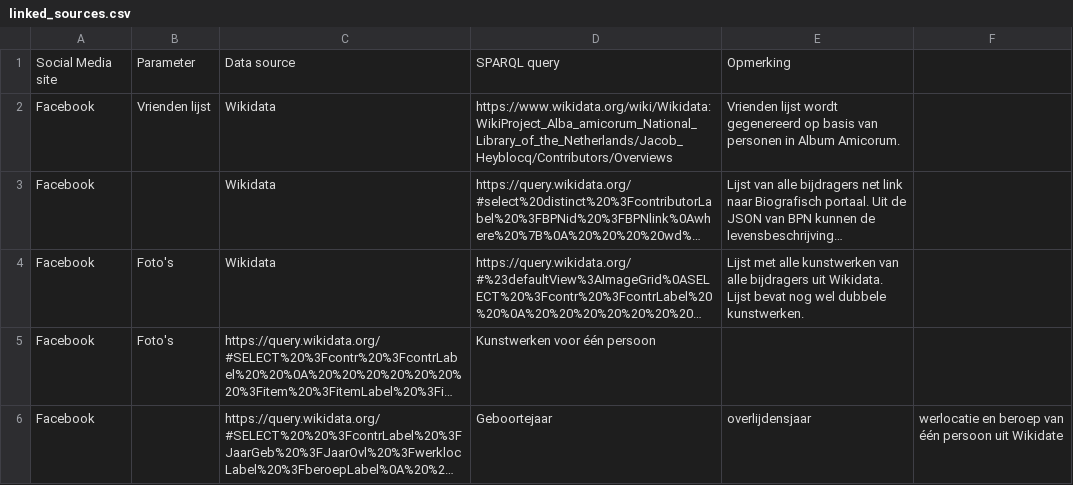
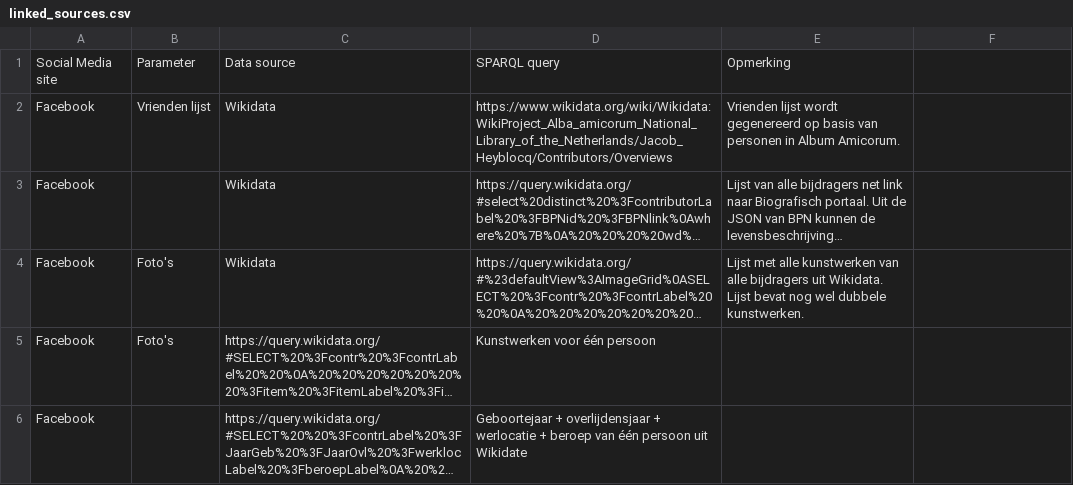
Before and after one commit to KBNLresearch/Hackalod, a CSV file: linked_sources.csv, drawn as a sheet; long unchanged cells end in …; the diff names each change by its address in the sheet, - before the commit and + after, or states it on an @@ line.

Commit message:
Update linked_sources.csv

```diff
--- a/linked_sources.csv
+++ b/linked_sources.csv
-D6: Geboortejaar
+D6: Geboortejaar + overlijdensjaar + werlocatie + beroep van één persoon uit Wikidate
-E6: overlijdensjaar
+E6: (empty)
-F6: werlocatie en beroep van één persoon uit Wikidate
+F6: (empty)
```
